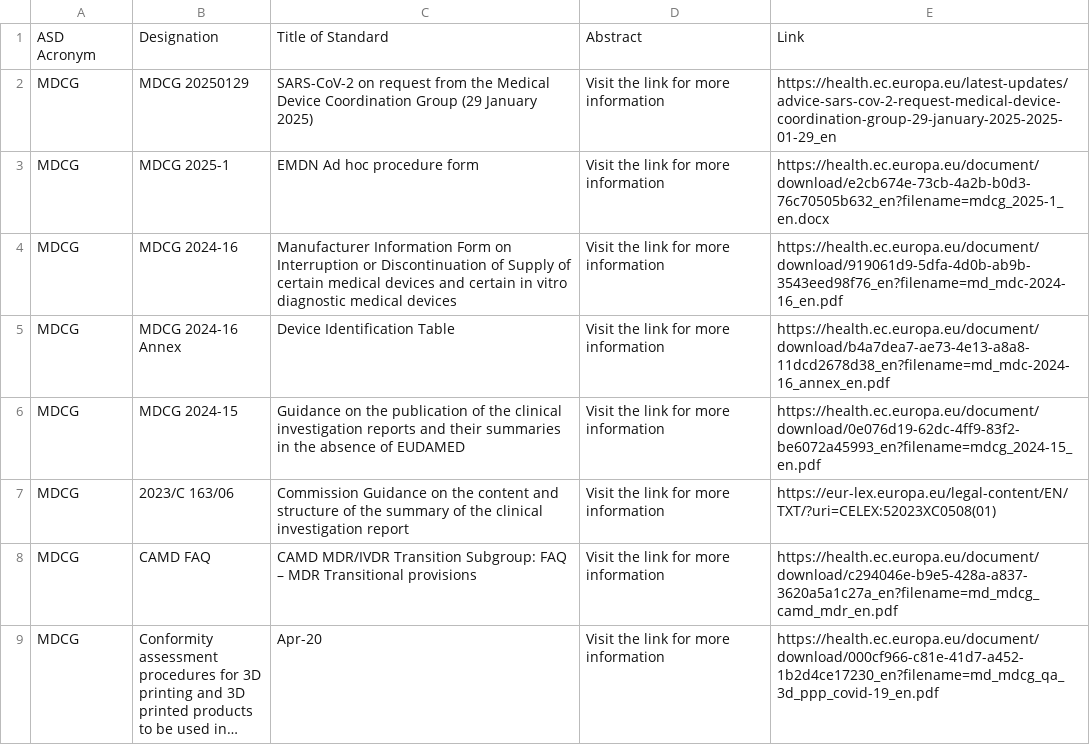
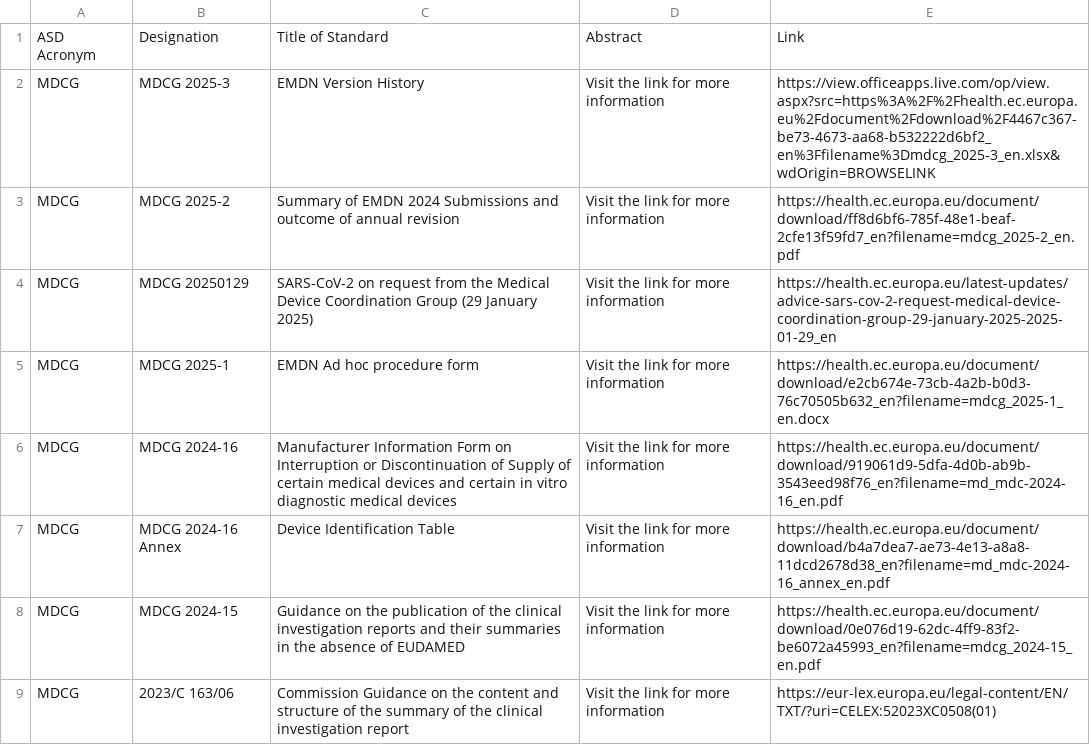
Before and after one commit to MartinCKing/Standards-Selector, a CSV file: Guidance_MDCG.csv, drawn as a sheet; only a part is shown; the shorter side is filled out with more unchanged rows; long unchanged cells end in …; the diff names each change by its address in the sheet, - before the commit and + after, or states it on an @@ line.

Commit message:
Update Guidance_MDCG.csv

```diff
--- a/Guidance_MDCG.csv
+++ b/Guidance_MDCG.csv
+row 2: MDCG | MDCG 2025-3 | EMDN Version History | Visit the link for more information | https://view.officeapps.live.com/op/view.aspx?src=https%3A%2F%2Fhealth.ec.europa.eu%2Fdocument%2Fdownload%2F4467c367-be73-4673-aa68-b532222d6bf2_en%3Ffilename%3Dmdcg_2025-3_en.xlsx&wdOrigin=BROWSELINK
+row 3: MDCG | MDCG 2025-2 | Summary of EMDN 2024 Submissions and outcome of annual revision | Visit the link for more information | https://health.ec.europa.eu/document/download/ff8d6bf6-785f-48e1-beaf-2cfe13f59fd7_en?filename=mdcg_2025-2_en.pdf
```
